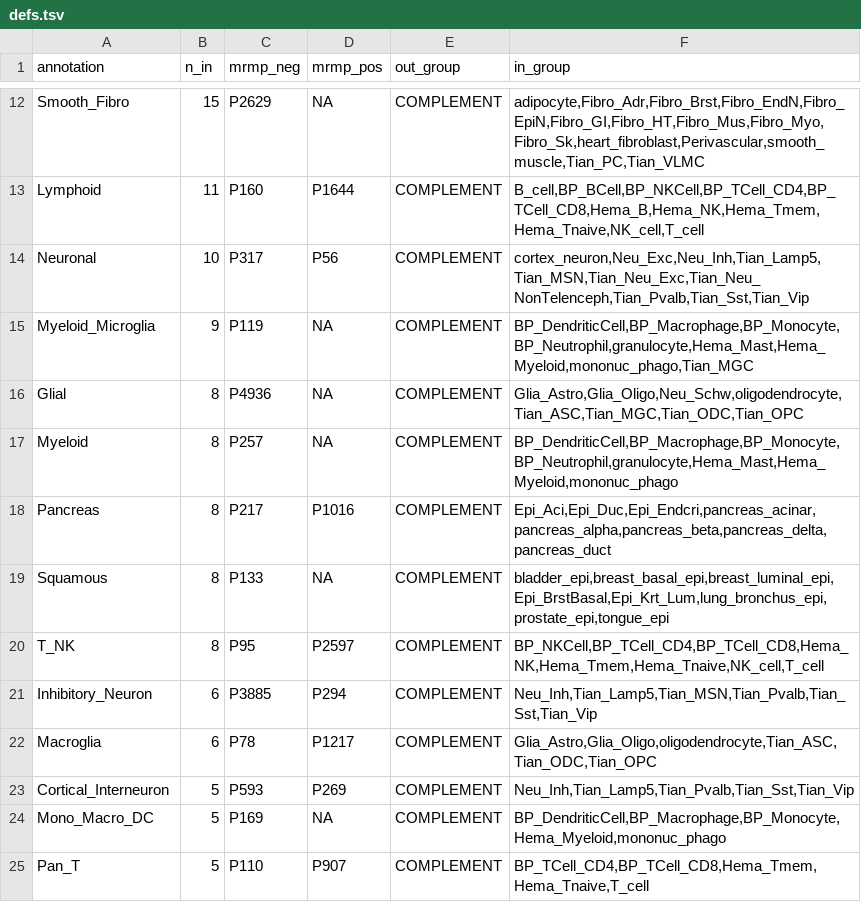
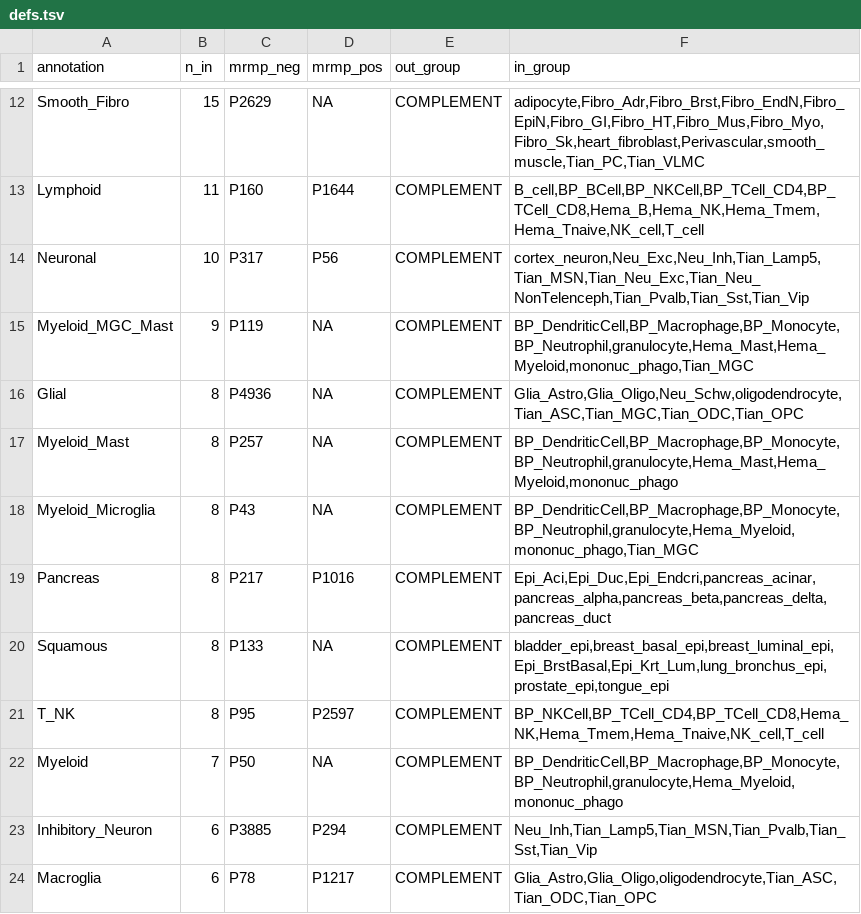
Before and after one commit to zhou-lab/SignatureAtlas, a TSV file: defs.tsv, drawn as a sheet; only a part is shown, gaps mark what is left out; the shorter side is filled out with more unchanged rows.

Commit message:
atlas v5: refine myeloid contrasts (mast-free Myeloid + preserved mast sets)
Hema_Mast (methylation-divergent) starved the myeloid HM450 projection,
collapsing the MRMP ~8x (Freq 560 vs 4515). Redefined to drop mast:
  Myeloid            P257 -> P50   HM450  7 -> 47
  Myeloid_Microglia  P119 -> P43   HM450 19 -> 78
Preserved the original mast-containing sets as new contrasts:
  Myeloid_Mast       = P257                 HM450  7
  Myeloid_MGC_Mast   = P119 (+ microglia)   HM450 19
(Mast cells remain captured by the dedicated Mast_Cell- signature, 198 probes.)

100->102 contrasts; sa_02 102/102 realized; 169->171 signed sigs.
wg.bed 31122->31327 / 1075->1092 regions (0 dup, 2bp). hm450.bed 11760->11885.
WG/HM450 panels 1:1.

```diff
--- a/defs.tsv
+++ b/defs.tsv
@@ -14,5 +14,6 @@ Lymphoid	11	P160	P1644	COMPLEMENT	B_cell,BP_BCell,BP_NKCell,BP_TCell_CD4,BP_TCel
 Neuronal	10	P317	P56	COMPLEMENT	cortex_neuron,Neu_Exc,Neu_Inh,Tian_Lamp5,Tian_MSN,Tian_Neu_Exc,Tian_Neu_NonTelenceph,Tian_Pvalb,Tian_Sst,Tian_Vip
-Myeloid_Microglia	9	P119	NA	COMPLEMENT	BP_DendriticCell,BP_Macrophage,BP_Monocyte,BP_Neutrophil,granulocyte,Hema_Mast,Hema_Myeloid,mononuc_phago,Tian_MGC
+Myeloid_MGC_Mast	9	P119	NA	COMPLEMENT	BP_DendriticCell,BP_Macrophage,BP_Monocyte,BP_Neutrophil,granulocyte,Hema_Mast,Hema_Myeloid,mononuc_phago,Tian_MGC
 Glial	8	P4936	NA	COMPLEMENT	Glia_Astro,Glia_Oligo,Neu_Schw,oligodendrocyte,Tian_ASC,Tian_MGC,Tian_ODC,Tian_OPC
-Myeloid	8	P257	NA	COMPLEMENT	BP_DendriticCell,BP_Macrophage,BP_Monocyte,BP_Neutrophil,granulocyte,Hema_Mast,Hema_Myeloid,mononuc_phago
+Myeloid_Mast	8	P257	NA	COMPLEMENT	BP_DendriticCell,BP_Macrophage,BP_Monocyte,BP_Neutrophil,granulocyte,Hema_Mast,Hema_Myeloid,mononuc_phago
+Myeloid_Microglia	8	P43	NA	COMPLEMENT	BP_DendriticCell,BP_Macrophage,BP_Monocyte,BP_Neutrophil,granulocyte,Hema_Myeloid,mononuc_phago,Tian_MGC
 Pancreas	8	P217	P1016	COMPLEMENT	Epi_Aci,Epi_Duc,Epi_Endcri,pancreas_acinar,pancreas_alpha,pancreas_beta,pancreas_delta,pancreas_duct
@@ -20,2 +21,3 @@ Squamous	8	P133	NA	COMPLEMENT	bladder_epi,breast_basal_epi,breast_luminal_epi,Ep
 T_NK	8	P95	P2597	COMPLEMENT	BP_NKCell,BP_TCell_CD4,BP_TCell_CD8,Hema_NK,Hema_Tmem,Hema_Tnaive,NK_cell,T_cell
+Myeloid	7	P50	NA	COMPLEMENT	BP_DendriticCell,BP_Macrophage,BP_Monocyte,BP_Neutrophil,granulocyte,Hema_Myeloid,mononuc_phago
 Inhibitory_Neuron	6	P3885	P294	COMPLEMENT	Neu_Inh,Tian_Lamp5,Tian_MSN,Tian_Pvalb,Tian_Sst,Tian_Vip
```
Also changed, not shown: 52 other files.
